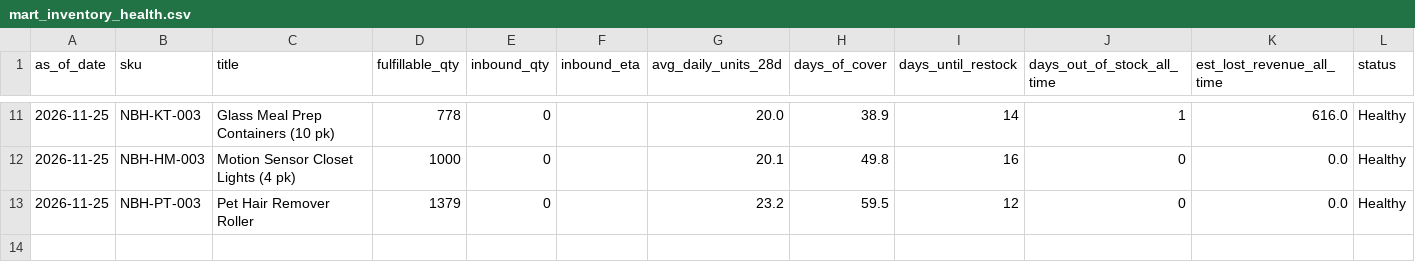
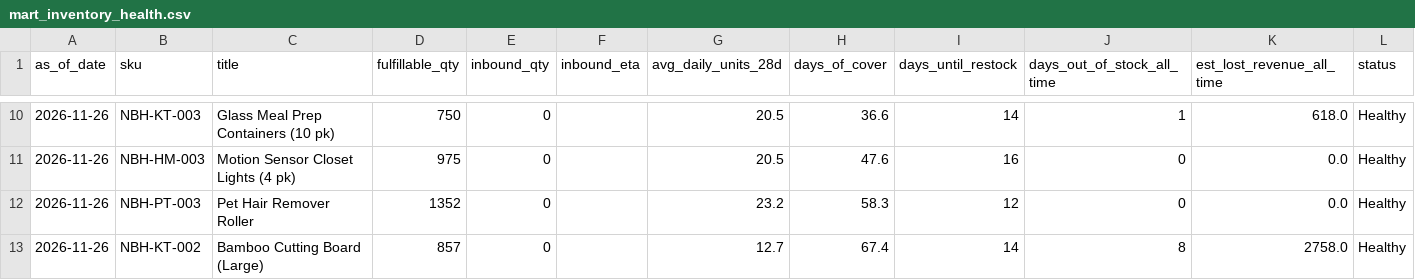
Before and after one commit to Ashleysdata/amazon_seller_analytics, a CSV file: data/marts/mart_inventory_health.csv, drawn as a sheet; only a part is shown, gaps mark what is left out; the diff covers the shown part only.

```diff
--- a/data/marts/mart_inventory_health.csv
+++ b/data/marts/mart_inventory_health.csv
@@ -11,3 +10,4 @@ as_of_date,sku,title,fulfillable_qty,inbound_qty,inbound_eta,avg_daily_units_28d
-2026-11-25,NBH-KT-003,Glass Meal Prep Containers (10 pk),778,0,,20.0,38.9,14,1,616.0,Healthy
-2026-11-25,NBH-HM-003,Motion Sensor Closet Lights (4 pk),1000,0,,20.1,49.8,16,0,0.0,Healthy
-2026-11-25,NBH-PT-003,Pet Hair Remover Roller,1379,0,,23.2,59.5,12,0,0.0,Healthy
+2026-11-26,NBH-KT-003,Glass Meal Prep Containers (10 pk),750,0,,20.5,36.6,14,1,618.0,Healthy
+2026-11-26,NBH-HM-003,Motion Sensor Closet Lights (4 pk),975,0,,20.5,47.6,16,0,0.0,Healthy
+2026-11-26,NBH-PT-003,Pet Hair Remover Roller,1352,0,,23.2,58.3,12,0,0.0,Healthy
+2026-11-26,NBH-KT-002,Bamboo Cutting Board (Large),857,0,,12.7,67.4,14,8,2758.0,Healthy
```
Also changed, not shown: 1 removed row and 35 edited cells elsewhere in this file, data/marts/fct_daily_sku.csv, data/marts/mart_campaign_actions.csv, 7 other files.
